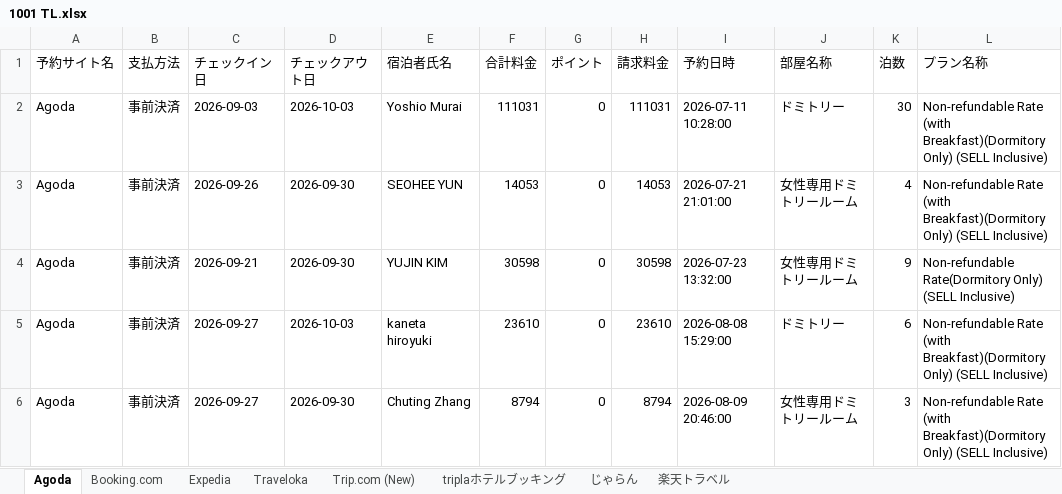
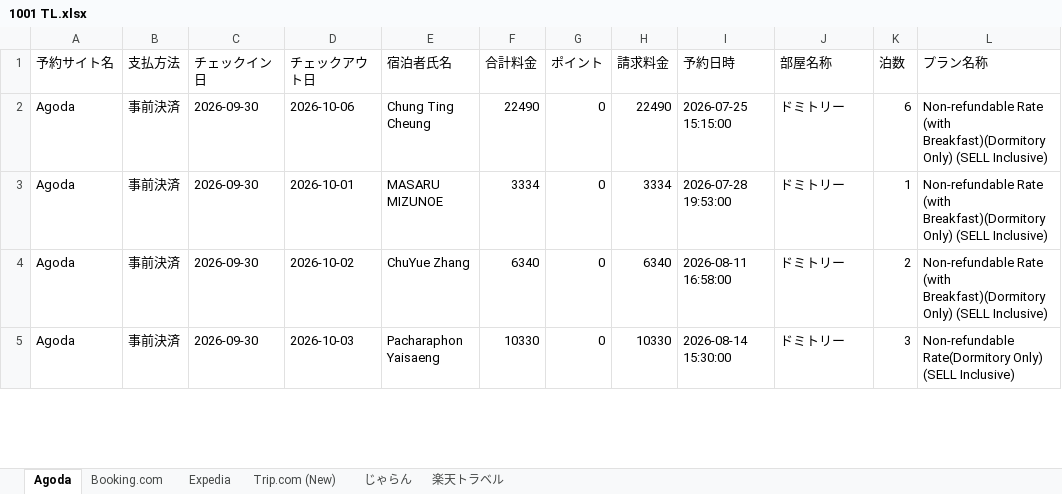
Before and after one commit to MoeMA551/reservation_automation, an Excel workbook: outputs/1001 TL.xlsx, sheet Agoda, drawn as a sheet; only a part is shown; values as stored, in another font and other column widths than the file's, no borders; removed rows and columns are numbered as before the commit, all else as after; the diff covers the shown part only; the diff names each change by its address in the sheet, - before the commit and + after, or states it on an @@ line.

```diff
--- a/outputs/1001 TL.xlsx (sheet Agoda)
+++ b/outputs/1001 TL.xlsx (sheet Agoda)
-sheet tab: Traveloka
-sheet tab: triplaホテルブッキング
-C2 (チェックイン日): 2026-09-03
+C2 (チェックイン日): 2026-09-30
-D2 (チェックアウト日): 2026-10-03
+D2 (チェックアウト日): 2026-10-06
-E2 (宿泊者氏名): Yoshio Murai
+E2 (宿泊者氏名): Chung Ting Cheung
-F2 (合計料金): 111031
+F2 (合計料金): 22490
-H2 (請求料金): 111031
+H2 (請求料金): 22490
-I2 (予約日時): 2026-07-11 10:28:00
+I2 (予約日時): 2026-07-25 15:15:00
-K2 (泊数): 30
+K2 (泊数): 6
-C3 (チェックイン日): 2026-09-26
+C3 (チェックイン日): 2026-09-30
-D3 (チェックアウト日): 2026-09-30
+D3 (チェックアウト日): 2026-10-01
-E3 (宿泊者氏名): SEOHEE YUN
+E3 (宿泊者氏名): MASARU MIZUNOE
-F3 (合計料金): 14053
+F3 (合計料金): 3334
-H3 (請求料金): 14053
+H3 (請求料金): 3334
-I3 (予約日時): 2026-07-21 21:01:00
+I3 (予約日時): 2026-07-28 19:53:00
-J3 (部屋名称): 女性専用ドミトリールーム
+J3 (部屋名称): ドミトリー
-K3 (泊数): 4
+K3 (泊数): 1
-row 4: Agoda | 事前決済 | 2026-09-21 | 2026-09-30 | YUJIN KIM | 30598 | 0 | 30598 | 2026-07-23 13:32:00 | 女性専用ドミトリールーム | 9 | Non-refundable Rate(Dormitory Only) (SELL Inclusive)
-C4:C5 (チェックイン日): 2026-09-27
+C4:C5 (チェックイン日): 2026-09-30
-D4 (チェックアウト日): 2026-10-03
+D4 (チェックアウト日): 2026-10-02
-E4 (宿泊者氏名): kaneta hiroyuki
+E4 (宿泊者氏名): ChuYue Zhang
-F4 (合計料金): 23610
+F4 (合計料金): 6340
-H4 (請求料金): 23610
+H4 (請求料金): 6340
-I4 (予約日時): 2026-08-08 15:29:00
+I4 (予約日時): 2026-08-11 16:58:00
-K4 (泊数): 6
+K4 (泊数): 2
-D5 (チェックアウト日): 2026-09-30
+D5 (チェックアウト日): 2026-10-03
-E5 (宿泊者氏名): Chuting Zhang
+E5 (宿泊者氏名): Pacharaphon Yaisaeng
-F5 (合計料金): 8794
+F5 (合計料金): 10330
-H5 (請求料金): 8794
+H5 (請求料金): 10330
-I5 (予約日時): 2026-08-09 20:46:00
+I5 (予約日時): 2026-08-14 15:30:00
-J5 (部屋名称): 女性専用ドミトリールーム
+J5 (部屋名称): ドミトリー
-L5 (プラン名称): Non-refundable Rate (with Breakfast)(Dormitory Only) (SELL…
+L5 (プラン名称): Non-refundable Rate(Dormitory Only) (SELL…
```
Also changed, not shown: 2 removed rows and 85 edited cells elsewhere in this sheet, sheet Booking.com, sheet Trip.com (New), sheet Expedia, sheet じゃらん, sheet 楽天トラベル, 2 other files.
